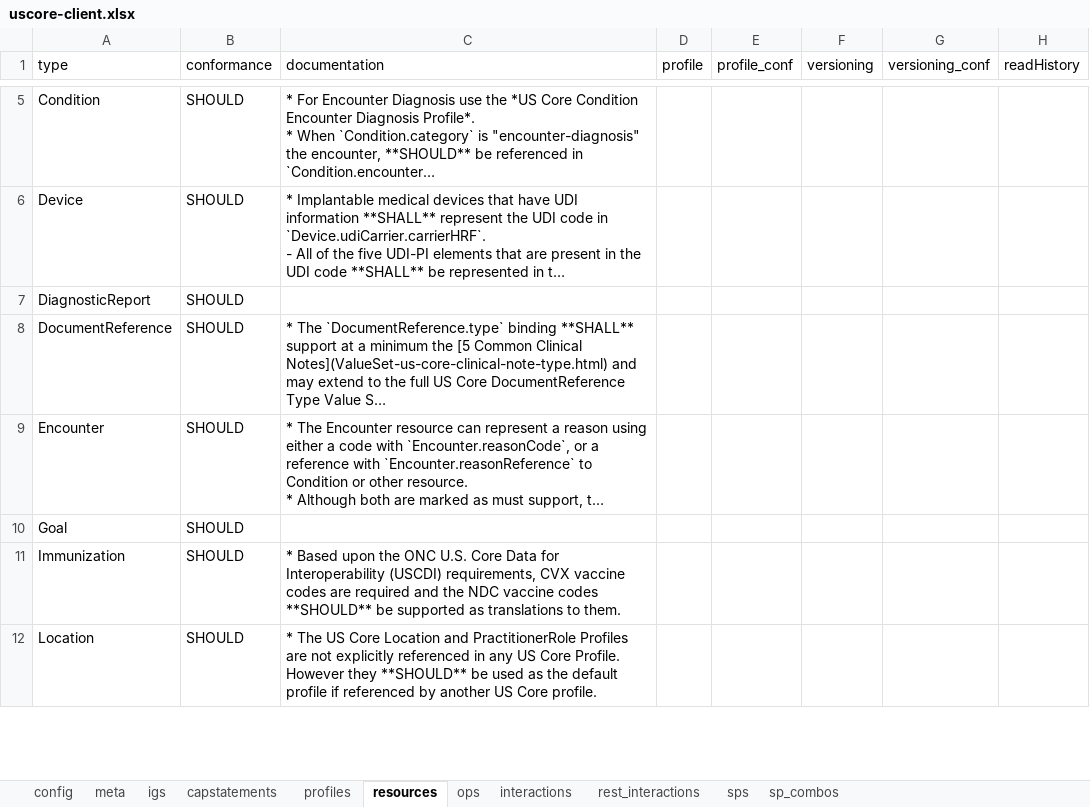
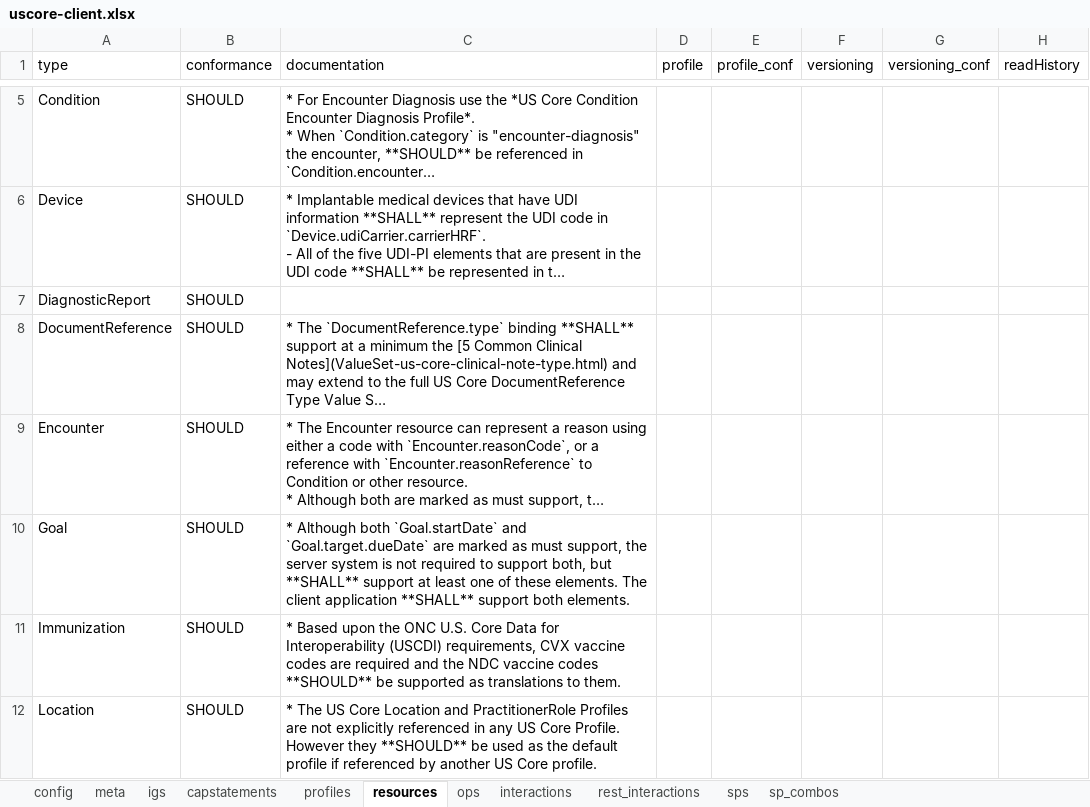
Before and after one commit to HL7/US-Core, an Excel workbook: input/resources_spreadsheets/uscore-client.xlsx, sheet resources, drawn as a sheet; only a part is shown, gaps mark what is left out; long unchanged cells end in …; values as stored, in another font and other column widths than the file's, no borders; conditional formats not drawn; the diff names each change by its address in the sheet, - before the commit and + after, or states it on an @@ line.

Commit message:
Add Goal.startDate as 0..1 MS with choice of supporting this or Goal.target.dueDate [FHIR-40103]

```diff
--- a/input/resources_spreadsheets/uscore-client.xlsx (sheet resources)
+++ b/input/resources_spreadsheets/uscore-client.xlsx (sheet resources)
-C10 (documentation): (empty)
+C10 (documentation): * Although both `Goal.startDate` and `Goal.target.dueDate` are marked as must support, the server system is not required to support both, but **SHALL** support at least one of these elements. The client application **SHALL** support both elements.
```
Also changed, not shown: input/resources_spreadsheets/uscore-server.xlsx, 3 other files.
